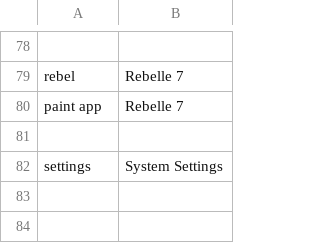
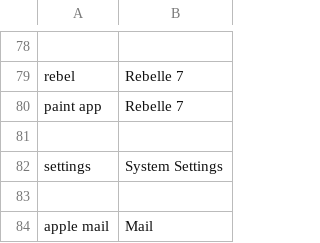
Before and after one commit to chromalchemy/talon-community, a CSV file: core/app_switcher/app_name_overrides.mac.csv, drawn as a sheet; only a part is shown, gaps mark what is left out; the diff names each change by its address in the sheet, - before the commit and + after, or states it on an @@ line.

```diff
--- a/core/app_switcher/app_name_overrides.mac.csv
+++ b/core/app_switcher/app_name_overrides.mac.csv
+row 83: (empty)
+row 84: apple mail | Mail
```
Also changed, not shown: 1 other file.
